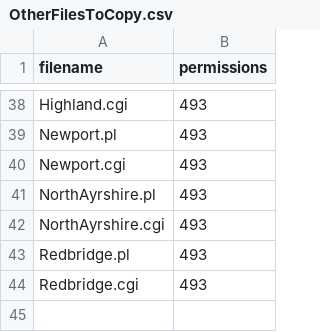
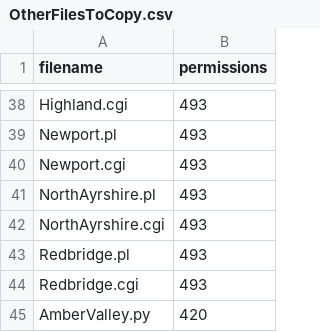
Before and after one commit to mikelmaron/planningalerts, a CSV file: python_scrapers/OtherFilesToCopy.csv, drawn as a sheet; only a part is shown, gaps mark what is left out.

```diff
--- a/python_scrapers/OtherFilesToCopy.csv
+++ b/python_scrapers/OtherFilesToCopy.csv
@@ -44 +44,2 @@
 "Redbridge.cgi", "493"
+"AmberValley.py", "420"
```
Also changed, not shown: python_scrapers/SitesToGenerate.csv, 2 other files.
